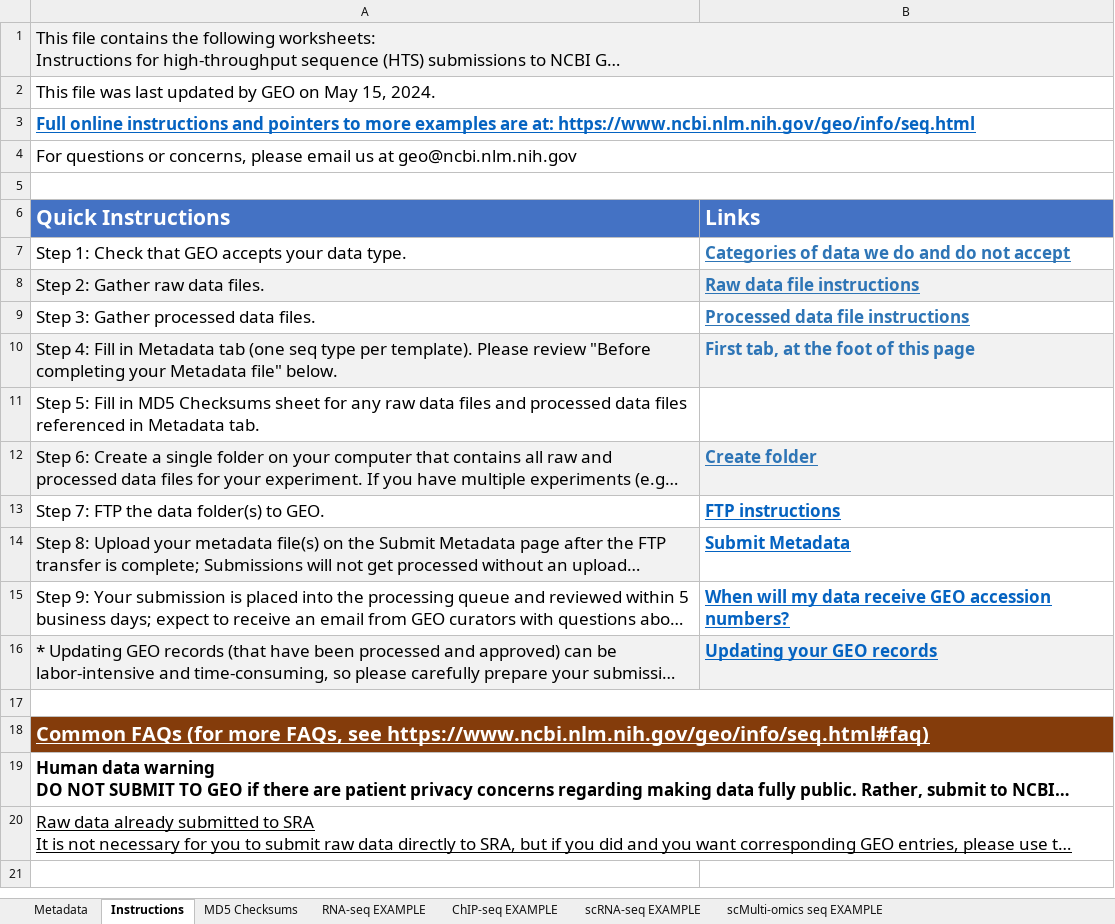
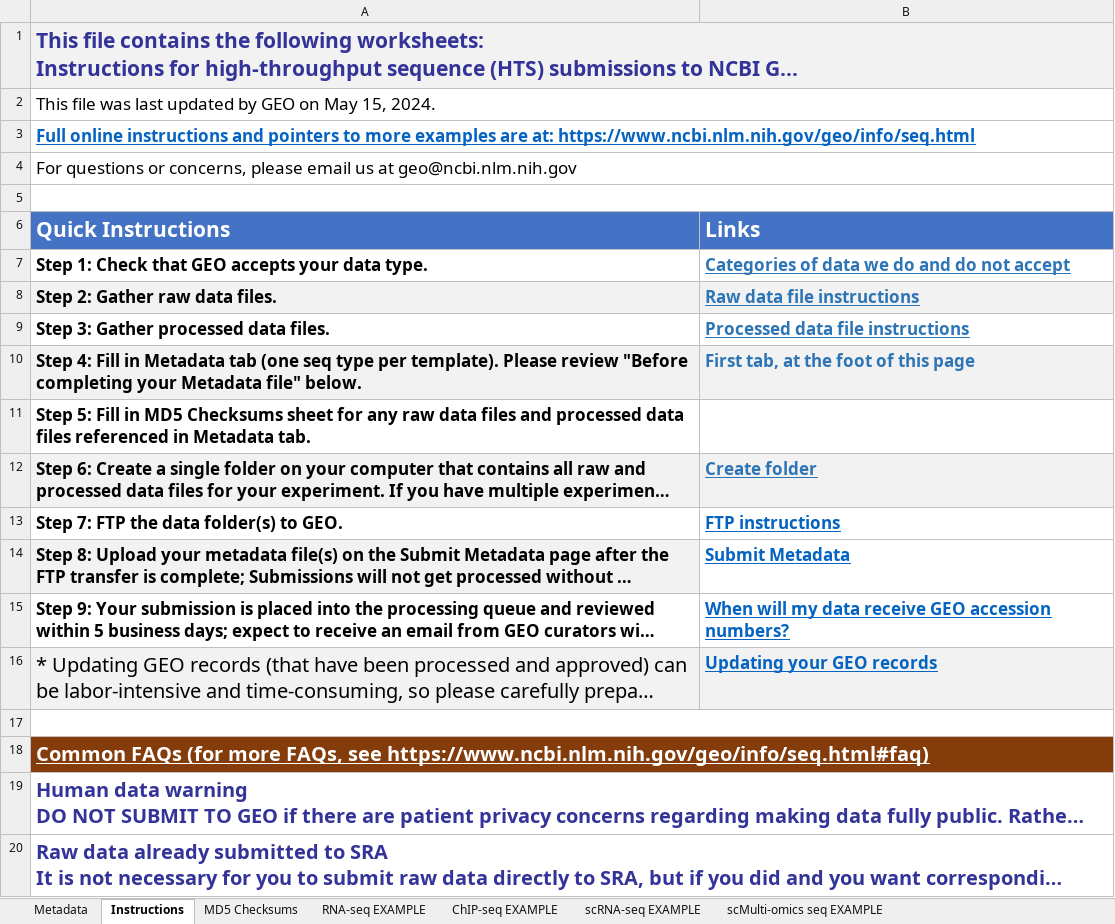
Before and after one commit to rnabioco/antigen-exchange, an Excel workbook: results/geo/geo_scrnaseq_metadata.xlsx, sheet Instructions, drawn as a sheet; long unchanged cells end in …; values as stored, in another font and other column widths than the file's, no borders; charts and pictures not drawn; the diff names each change by its address in the sheet, - before the commit and + after, or states it on an @@ line.

```diff
--- a/results/geo/geo_scrnaseq_metadata.xlsx (sheet Instructions)
+++ b/results/geo/geo_scrnaseq_metadata.xlsx (sheet Instructions)
@@ A1 bold: off → on, text colour: black → #333399, text size: larger @@
-A7:A15 bold: off
+A7:A15 bold: on
@@ A16 text size: larger @@
-A19:A20 text colour: black
+A19:A20 text colour: #333399, text size: larger
@@ A20 bold: off → on, underline: on → off @@
```
Also changed, not shown: sheet Metadata, sheet MD5 Checksums, charts or pictures.
